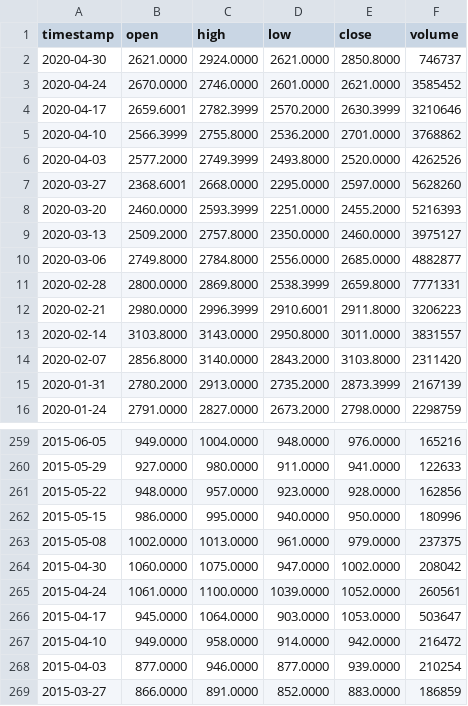
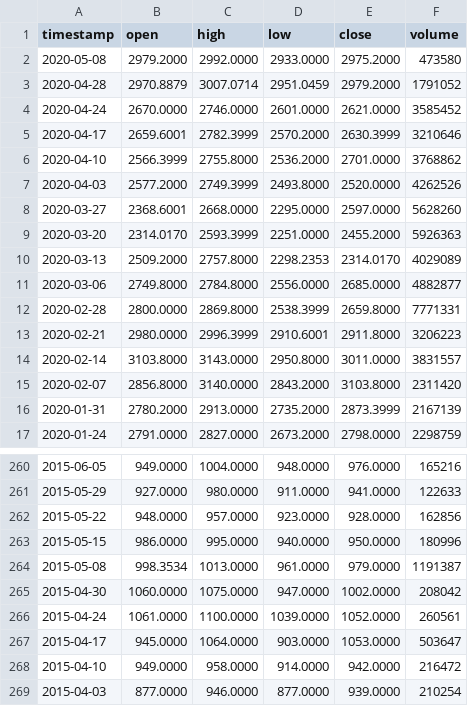
Before and after one commit to AirVan21/EasyStocks, a CSV file: static/data/alphavantage/YNDX.ME.csv, drawn as a sheet; only a part is shown, gaps mark what is left out; the shorter side is filled out with more unchanged rows.

Commit message:
Update static data

```diff
--- a/static/data/alphavantage/YNDX.ME.csv
+++ b/static/data/alphavantage/YNDX.ME.csv
@@ -1,3 +1,4 @@
 timestamp,open,high,low,close,volume
-2020-04-30,2621.0000,2924.0000,2621.0000,2850.8000,746737
+2020-05-08,2979.2000,2992.0000,2933.0000,2975.2000,473580
+2020-04-28,2970.8879,3007.0714,2951.0459,2979.2000,1791052
 2020-04-24,2670.0000,2746.0000,2601.0000,2621.0000,3585452
@@ -7,4 +8,4 @@ timestamp,open,high,low,close,volume
 2020-03-27,2368.6001,2668.0000,2295.0000,2597.0000,5628260
-2020-03-20,2460.0000,2593.3999,2251.0000,2455.2000,5216393
-2020-03-13,2509.2000,2757.8000,2350.0000,2460.0000,3975127
+2020-03-20,2314.0170,2593.3999,2251.0000,2455.2000,5926363
+2020-03-13,2509.2000,2757.8000,2298.2353,2314.0170,4029089
 2020-03-06,2749.8000,2784.8000,2556.0000,2685.0000,4882877
@@ -262,3 +263,3 @@ timestamp,open,high,low,close,volume
 2015-05-15,986.0000,995.0000,940.0000,950.0000,180996
-2015-05-08,1002.0000,1013.0000,961.0000,979.0000,237375
+2015-05-08,998.3534,1013.0000,961.0000,979.0000,1191387
 2015-04-30,1060.0000,1075.0000,947.0000,1002.0000,208042
```
Also changed, not shown: static/data/alphavantage/AAPL.csv, static/data/alphavantage/CHMF.ME.csv, 27 other files.
